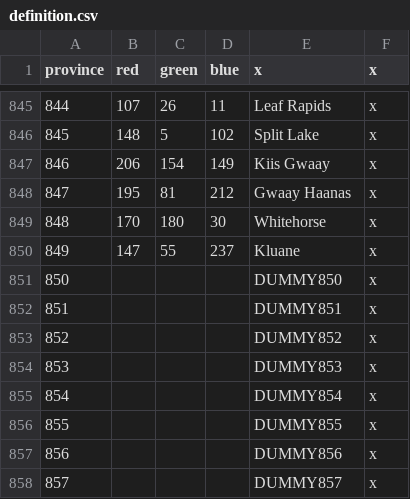
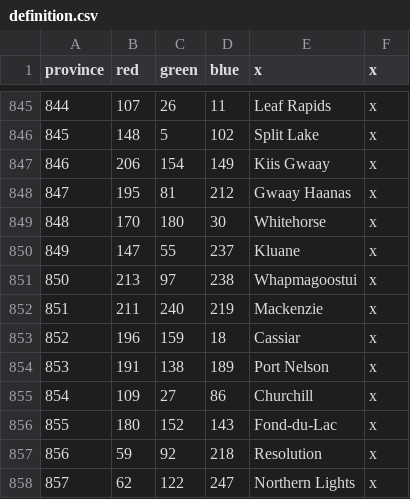
Before and after one commit to Ofaloaf/postapoc, a CSV file: After the End Fan Fork/map/definition.csv, drawn as a sheet; only a part is shown, gaps mark what is left out; the diff covers the shown part only.

```diff
--- a/After the End Fan Fork/map/definition.csv
+++ b/After the End Fan Fork/map/definition.csv
@@ -850,9 +850,9 @@ province;red;green;blue;x;x
 849;147;55;237;Kluane;x
-850;;;;DUMMY850;x
-851;;;;DUMMY851;x
-852;;;;DUMMY852;x
-853;;;;DUMMY853;x
-854;;;;DUMMY854;x
-855;;;;DUMMY855;x
-856;;;;DUMMY856;x
-857;;;;DUMMY857;x
+850;213;97;238;Whapmagoostui;x
+851;211;240;219;Mackenzie;x
+852;196;159;18;Cassiar;x
+853;191;138;189;Port Nelson;x
+854;109;27;86;Churchill;x
+855;180;152;143;Fond-du-Lac;x
+856;59;92;218;Resolution;x
+857;62;122;247;Northern Lights;x
```
Also changed, not shown: 36 edited cells elsewhere in this file, After the End Fan Fork/localisation/00_provinces.csv, 1 other file.
